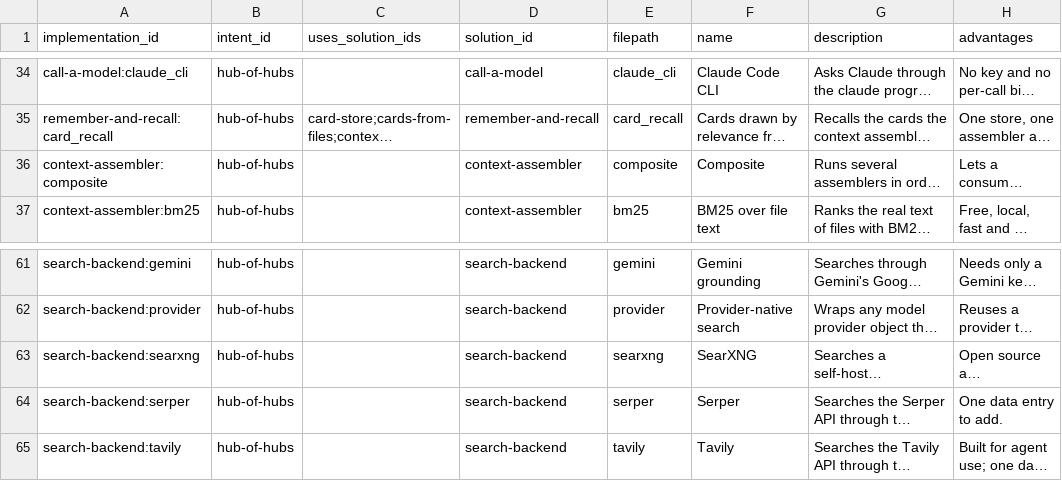
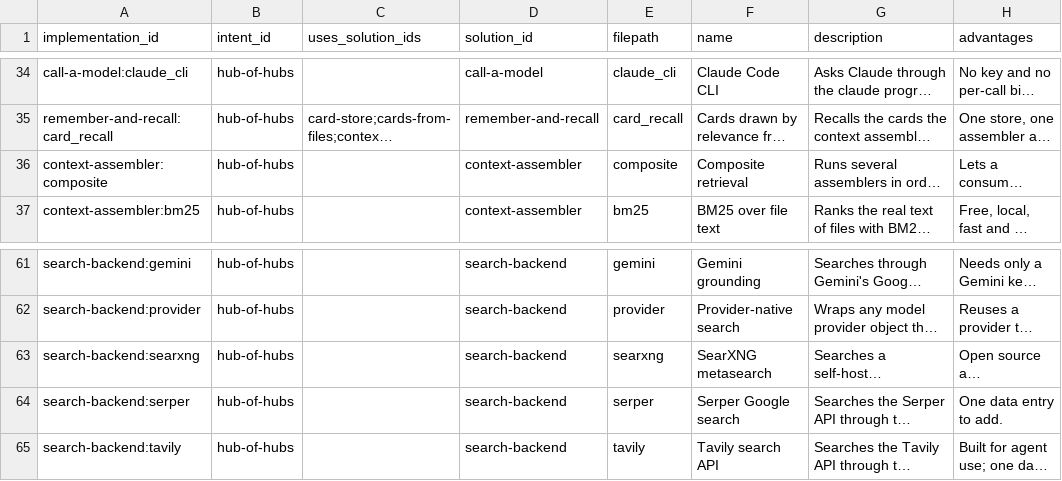
Before and after one commit to SpiritualData/ai-hub-of-hubs-structure, a CSV file: esoi/tracker/implementations.csv, drawn as a sheet; only a part is shown, gaps mark what is left out; long unchanged cells end in …; the diff names each change by its address in the sheet, - before the commit and + after, or states it on an @@ line.

```diff
--- a/esoi/tracker/implementations.csv
+++ b/esoi/tracker/implementations.csv
-F36 (name): Composite
+F36 (name): Composite retrieval
-F63 (name): SearXNG
+F63 (name): SearXNG metasearch
-F64 (name): Serper
+F64 (name): Serper Google search
-F65 (name): Tavily
+F65 (name): Tavily search API
```
Also changed, not shown: hubofhubs/recall/implementations.csv, hubofhubs/websearch/implementations.csv, 4 other files.
